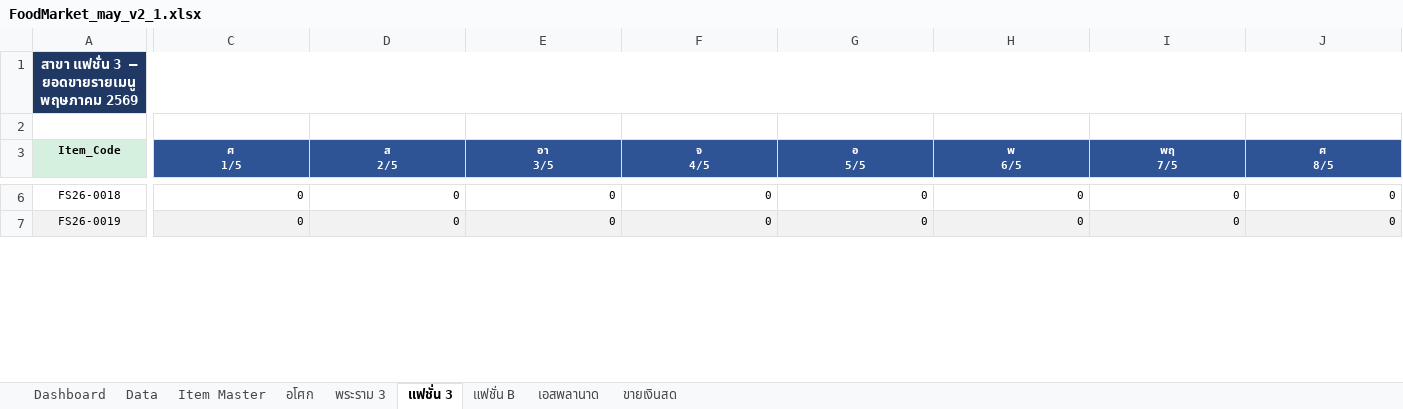
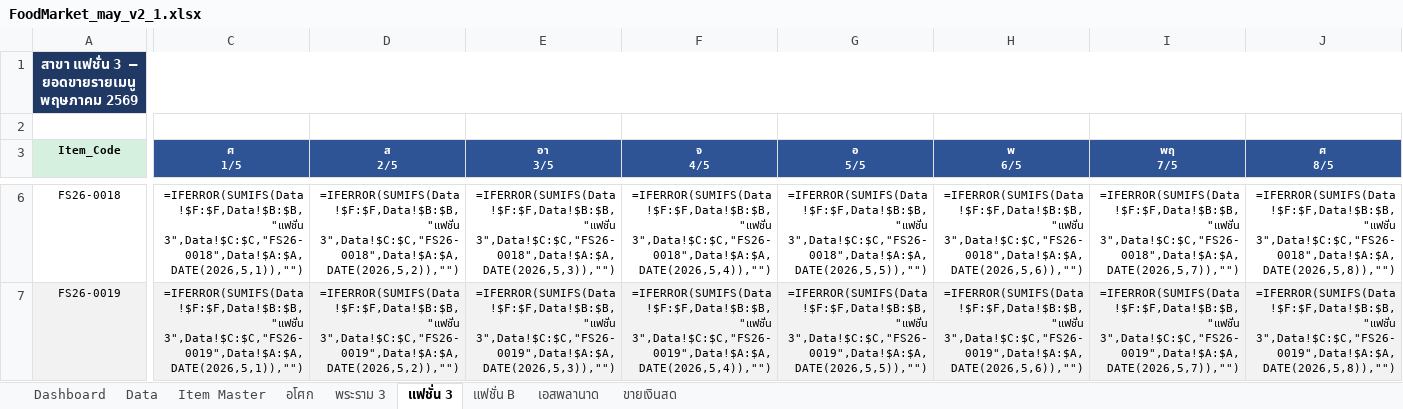
Before and after one commit to kerdsin/foodmarket-dashboard-v2, an Excel workbook: FoodMarket_may_v2_1.xlsx, sheet แฟชั่น 3, drawn as a sheet; only a part is shown, gaps mark what is left out; values as stored, in another font and other column widths than the file's, no borders; formulas without a stored value are shown as written; the diff covers the shown part only; the diff names each change by its address in the sheet, - before the commit and + after, or states it on an @@ line.

```diff
--- a/FoodMarket_may_v2_1.xlsx (sheet แฟชั่น 3)
+++ b/FoodMarket_may_v2_1.xlsx (sheet แฟชั่น 3)
-C6 (ศ 1/5): 0
+C6 (ศ 1/5): =IFERROR(SUMIFS(Data!$F:$F,Data!$B:$B,"แฟชั่น 3",Data!$C:$C,"FS26-0018",Data!$A:$A,DATE(2026,5,1)),"")
-D6 (ส 2/5): 0
+D6 (ส 2/5): =IFERROR(SUMIFS(Data!$F:$F,Data!$B:$B,"แฟชั่น 3",Data!$C:$C,"FS26-0018",Data!$A:$A,DATE(2026,5,2)),"")
-E6 (อา 3/5): 0
+E6 (อา 3/5): =IFERROR(SUMIFS(Data!$F:$F,Data!$B:$B,"แฟชั่น 3",Data!$C:$C,"FS26-0018",Data!$A:$A,DATE(2026,5,3)),"")
-F6 (จ 4/5): 0
+F6 (จ 4/5): =IFERROR(SUMIFS(Data!$F:$F,Data!$B:$B,"แฟชั่น 3",Data!$C:$C,"FS26-0018",Data!$A:$A,DATE(2026,5,4)),"")
-G6 (อ 5/5): 0
+G6 (อ 5/5): =IFERROR(SUMIFS(Data!$F:$F,Data!$B:$B,"แฟชั่น 3",Data!$C:$C,"FS26-0018",Data!$A:$A,DATE(2026,5,5)),"")
-H6 (พ 6/5): 0
+H6 (พ 6/5): =IFERROR(SUMIFS(Data!$F:$F,Data!$B:$B,"แฟชั่น 3",Data!$C:$C,"FS26-0018",Data!$A:$A,DATE(2026,5,6)),"")
-I6 (พฤ 7/5): 0
+I6 (พฤ 7/5): =IFERROR(SUMIFS(Data!$F:$F,Data!$B:$B,"แฟชั่น 3",Data!$C:$C,"FS26-0018",Data!$A:$A,DATE(2026,5,7)),"")
-J6 (ศ 8/5): 0
+J6 (ศ 8/5): =IFERROR(SUMIFS(Data!$F:$F,Data!$B:$B,"แฟชั่น 3",Data!$C:$C,"FS26-0018",Data!$A:$A,DATE(2026,5,8)),"")
-C7 (ศ 1/5): 0
+C7 (ศ 1/5): =IFERROR(SUMIFS(Data!$F:$F,Data!$B:$B,"แฟชั่น 3",Data!$C:$C,"FS26-0019",Data!$A:$A,DATE(2026,5,1)),"")
-D7 (ส 2/5): 0
+D7 (ส 2/5): =IFERROR(SUMIFS(Data!$F:$F,Data!$B:$B,"แฟชั่น 3",Data!$C:$C,"FS26-0019",Data!$A:$A,DATE(2026,5,2)),"")
-E7 (อา 3/5): 0
+E7 (อา 3/5): =IFERROR(SUMIFS(Data!$F:$F,Data!$B:$B,"แฟชั่น 3",Data!$C:$C,"FS26-0019",Data!$A:$A,DATE(2026,5,3)),"")
-F7 (จ 4/5): 0
+F7 (จ 4/5): =IFERROR(SUMIFS(Data!$F:$F,Data!$B:$B,"แฟชั่น 3",Data!$C:$C,"FS26-0019",Data!$A:$A,DATE(2026,5,4)),"")
-G7 (อ 5/5): 0
+G7 (อ 5/5): =IFERROR(SUMIFS(Data!$F:$F,Data!$B:$B,"แฟชั่น 3",Data!$C:$C,"FS26-0019",Data!$A:$A,DATE(2026,5,5)),"")
-H7 (พ 6/5): 0
+H7 (พ 6/5): =IFERROR(SUMIFS(Data!$F:$F,Data!$B:$B,"แฟชั่น 3",Data!$C:$C,"FS26-0019",Data!$A:$A,DATE(2026,5,6)),"")
-I7 (พฤ 7/5): 0
+I7 (พฤ 7/5): =IFERROR(SUMIFS(Data!$F:$F,Data!$B:$B,"แฟชั่น 3",Data!$C:$C,"FS26-0019",Data!$A:$A,DATE(2026,5,7)),"")
-J7 (ศ 8/5): 0
+J7 (ศ 8/5): =IFERROR(SUMIFS(Data!$F:$F,Data!$B:$B,"แฟชั่น 3",Data!$C:$C,"FS26-0019",Data!$A:$A,DATE(2026,5,8)),"")
```
Also changed, not shown: 2 added rows, 2 removed rows and 732 edited cells elsewhere in this sheet, sheet อโศก, sheet Dashboard, sheet พระราม 3, sheet แฟชั่น B, sheet เอสพลานาด, 1 other file.
